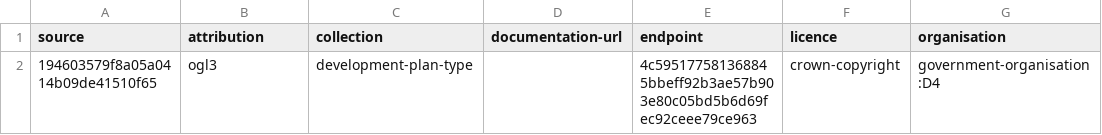
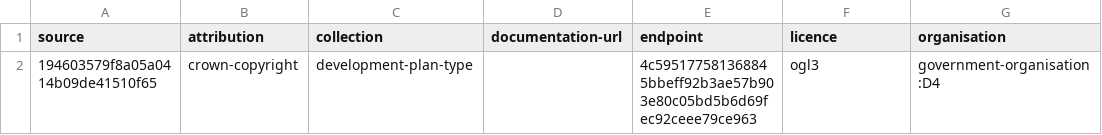
Before and after one commit to digital-land/development-plan-type-collection, a CSV file: collection/source.csv, drawn as a sheet; only a part is shown; the diff names each change by its address in the sheet, - before the commit and + after, or states it on an @@ line.

Commit message:
Fixed attribution/licence

```diff
--- a/collection/source.csv
+++ b/collection/source.csv
-B2 (attribution): ogl3
+B2 (attribution): crown-copyright
-F2 (licence): crown-copyright
+F2 (licence): ogl3
```
